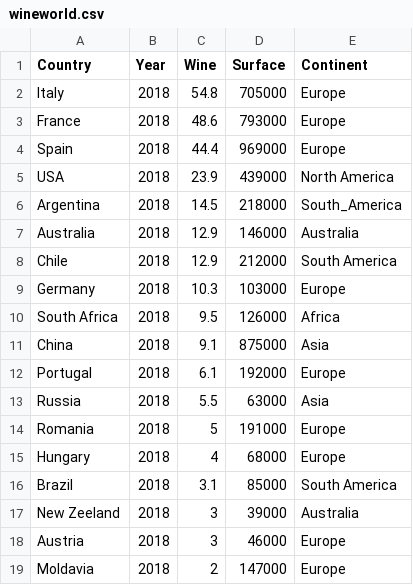
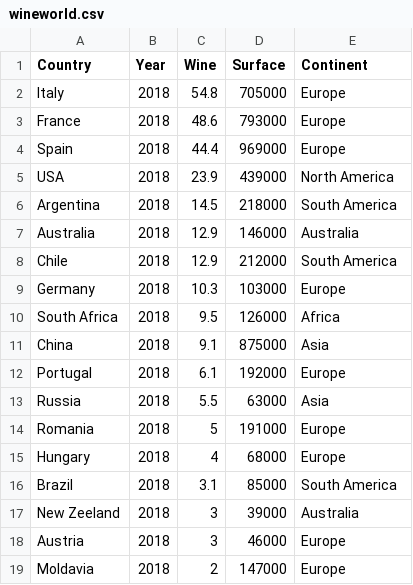
Before and after one commit to vladoprea/wine-tourism, a CSV file: data/wineworld.csv, drawn as a sheet.

Commit message:
Fix error continent column

```diff
--- a/data/wineworld.csv
+++ b/data/wineworld.csv
@@ -5,3 +5,3 @@ Spain,2018,44.4,969000,Europe
 USA,2018,23.9,439000,North America
-Argentina,2018,14.5,218000,South_America
+Argentina,2018,14.5,218000,South America
 Australia,2018,12.9,146000,Australia
```
